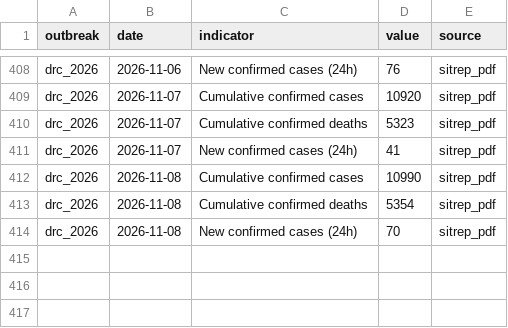
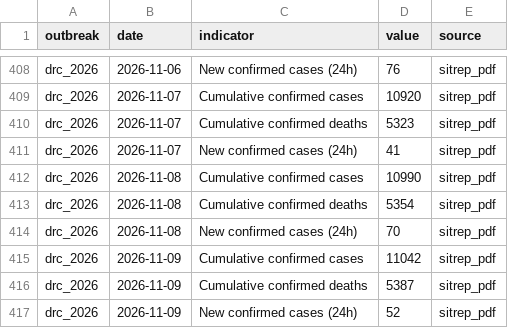
Before and after one commit to ONEcampaign/ebola-2026-outbreak, a CSV file: data/processed/drc_2026_indicators_by_date.csv, drawn as a sheet; only a part is shown, gaps mark what is left out.

```diff
--- a/data/processed/drc_2026_indicators_by_date.csv
+++ b/data/processed/drc_2026_indicators_by_date.csv
@@ -414 +414,4 @@ drc_2026,2026-11-08,Cumulative confirmed deaths,5354,sitrep_pdf
 drc_2026,2026-11-08,New confirmed cases (24h),70,sitrep_pdf
+drc_2026,2026-11-09,Cumulative confirmed cases,11042,sitrep_pdf
+drc_2026,2026-11-09,Cumulative confirmed deaths,5387,sitrep_pdf
+drc_2026,2026-11-09,New confirmed cases (24h),52,sitrep_pdf
```
Also changed, not shown: data/processed/drc_2026_cumulative_confirmed_cases.csv, data/processed/drc_2026_sitrep_by_province.csv.
